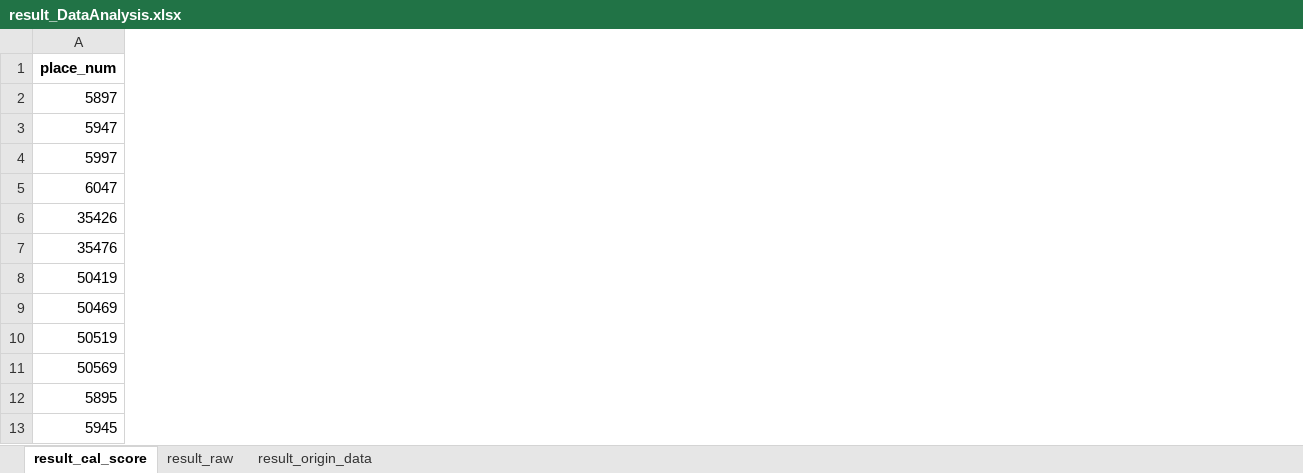
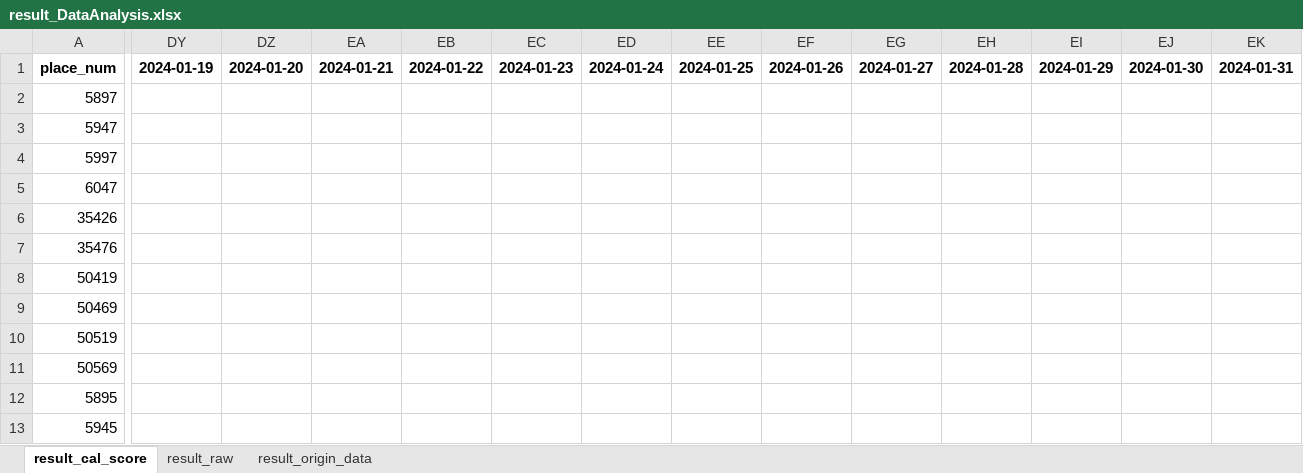
Before and after one commit to hikergoo/hikergoo.github.io, an Excel workbook: assets/data/result_DataAnalysis.xlsx, sheet result_cal_score, drawn as a sheet; only a part is shown, gaps mark what is left out; values as stored, in another font and other column widths than the file's, no borders; the diff covers the shown part only; the diff names each change by its address in the sheet, - before the commit and + after, or states it on an @@ line.

```diff
--- a/assets/data/result_DataAnalysis.xlsx (sheet result_cal_score)
+++ b/assets/data/result_DataAnalysis.xlsx (sheet result_cal_score)
+column DY, row 1: 2024-01-19
+column DZ, row 1: 2024-01-20
+column EA, row 1: 2024-01-21
+column EB, row 1: 2024-01-22
+column EC, row 1: 2024-01-23
+column ED, row 1: 2024-01-24
+column EE, row 1: 2024-01-25
+column EF, row 1: 2024-01-26
+column EG, row 1: 2024-01-27
+column EH, row 1: 2024-01-28
+column EI, row 1: 2024-01-29
+column EJ, row 1: 2024-01-30
+column EK, row 1: 2024-01-31
```
Also changed, not shown: 3 added columns elsewhere in this sheet, sheet result_origin_data, sheet result_raw, 1 other file.
